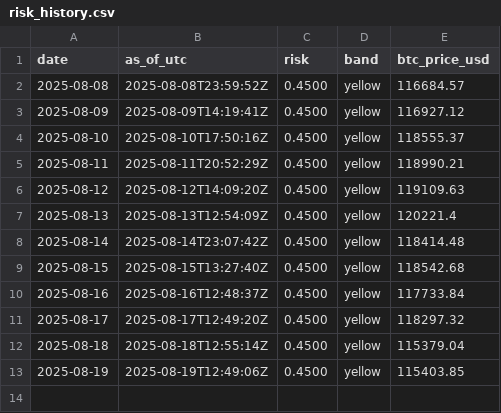
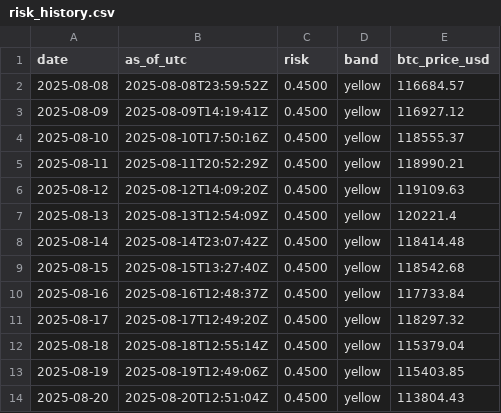
Before and after one commit to firemansghost/grayghost-risk, a CSV file: data/risk_history.csv, drawn as a sheet; the diff names each change by its address in the sheet, - before the commit and + after, or states it on an @@ line.

```diff
--- a/data/risk_history.csv
+++ b/data/risk_history.csv
+row 14: 2025-08-20 | 2025-08-20T12:51:04Z | 0.4500 | yellow | 113804.43
```
Also changed, not shown: 2 other files.
